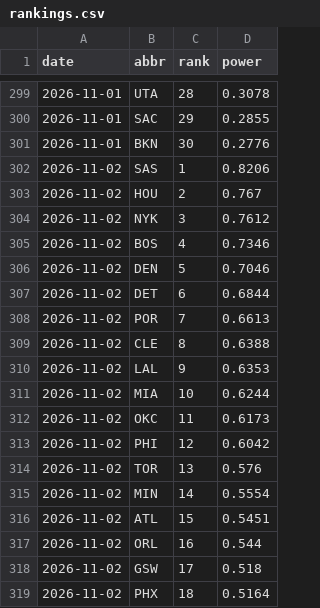
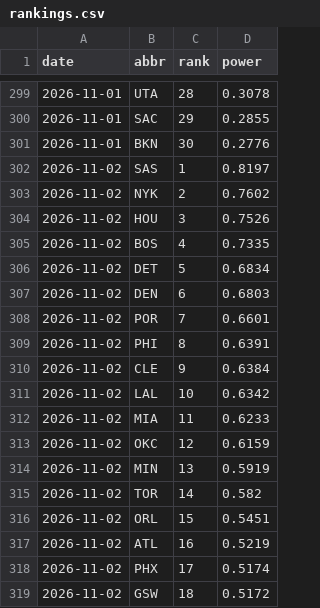
Before and after one commit to eseto9/NBA-Model, a CSV file: log/rankings.csv, drawn as a sheet; only a part is shown, gaps mark what is left out; the diff covers the shown part only.

```diff
--- a/log/rankings.csv
+++ b/log/rankings.csv
@@ -301,19 +301,19 @@ date,abbr,rank,power
 2026-11-01,BKN,30,0.2776
-2026-11-02,SAS,1,0.8206
-2026-11-02,HOU,2,0.767
-2026-11-02,NYK,3,0.7612
-2026-11-02,BOS,4,0.7346
-2026-11-02,DEN,5,0.7046
-2026-11-02,DET,6,0.6844
-2026-11-02,POR,7,0.6613
-2026-11-02,CLE,8,0.6388
-2026-11-02,LAL,9,0.6353
-2026-11-02,MIA,10,0.6244
-2026-11-02,OKC,11,0.6173
-2026-11-02,PHI,12,0.6042
-2026-11-02,TOR,13,0.576
-2026-11-02,MIN,14,0.5554
-2026-11-02,ATL,15,0.5451
-2026-11-02,ORL,16,0.544
-2026-11-02,GSW,17,0.518
-2026-11-02,PHX,18,0.5164
+2026-11-02,SAS,1,0.8197
+2026-11-02,NYK,2,0.7602
+2026-11-02,HOU,3,0.7526
+2026-11-02,BOS,4,0.7335
+2026-11-02,DET,5,0.6834
+2026-11-02,DEN,6,0.6803
+2026-11-02,POR,7,0.6601
+2026-11-02,PHI,8,0.6391
+2026-11-02,CLE,9,0.6384
+2026-11-02,LAL,10,0.6342
+2026-11-02,MIA,11,0.6233
+2026-11-02,OKC,12,0.6159
+2026-11-02,MIN,13,0.5919
+2026-11-02,TOR,14,0.582
+2026-11-02,ORL,15,0.5451
+2026-11-02,ATL,16,0.5219
+2026-11-02,PHX,17,0.5174
+2026-11-02,GSW,18,0.5172
```
Also changed, not shown: 12 edited cells elsewhere in this file, log/odds.csv, 16 other files.
